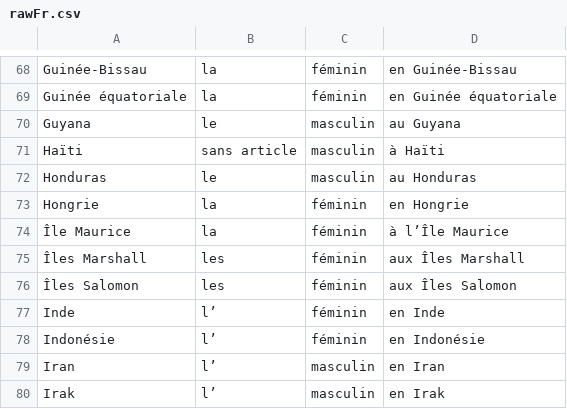
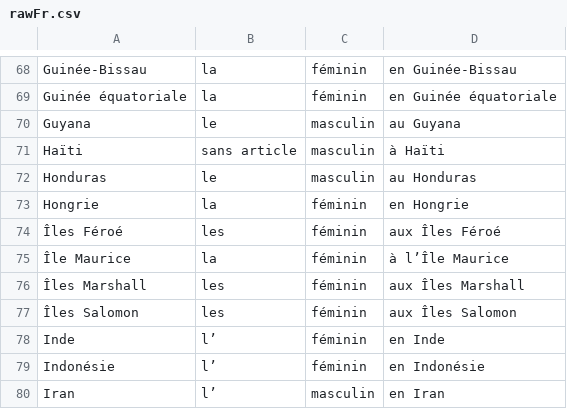
Before and after one commit to RosaeNLG/rosaenlg, a CSV file: packages/rosaenlg-countries/lib/rawFr.csv, drawn as a sheet; only a part is shown, gaps mark what is left out; the shorter side is filled out with more unchanged rows; the diff names each change by its address in the sheet, - before the commit and + after, or states it on an @@ line.

Commit message:
Îles Féroé
Signed-off-by: Ludan Stoeckle <ludan.stoeckle@gmail.com>

```diff
--- a/packages/rosaenlg-countries/lib/rawFr.csv
+++ b/packages/rosaenlg-countries/lib/rawFr.csv
+row 74: Îles Féroé | les | féminin | aux Îles Féroé
```
Also changed, not shown: 3 other files.
